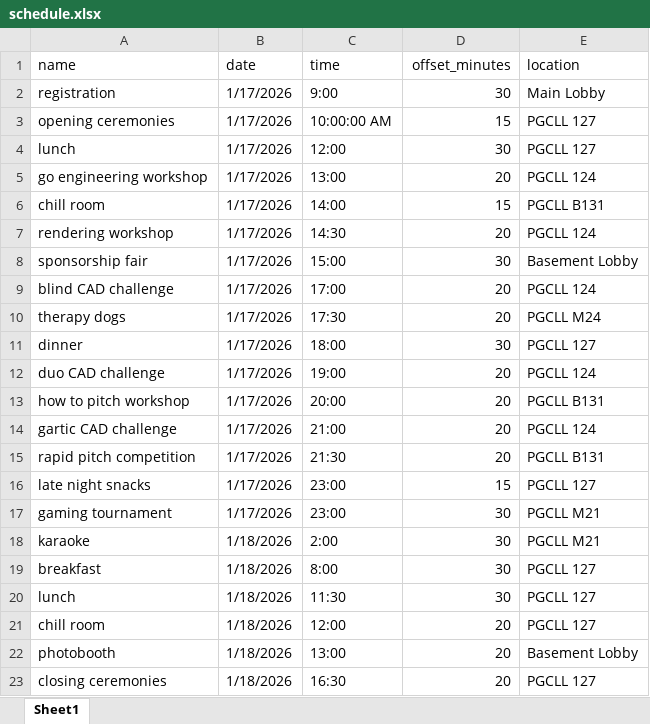
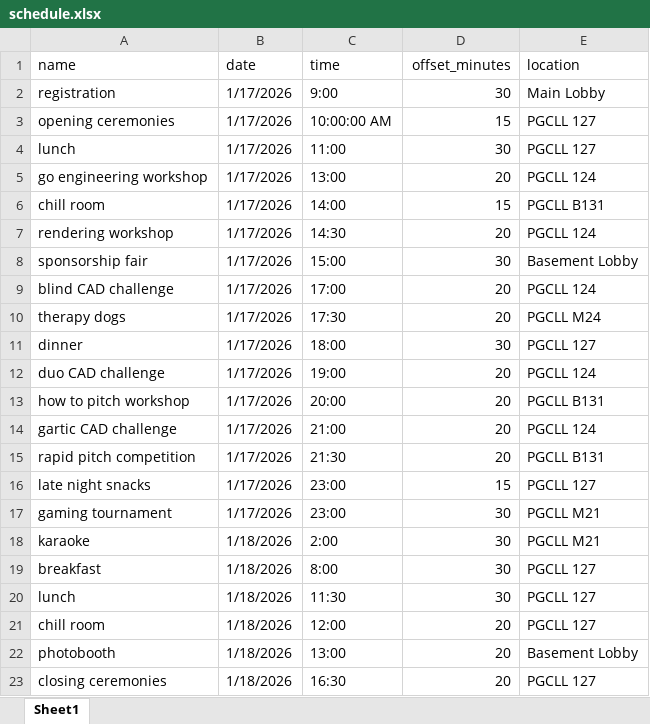
Before and after one commit to MDL-Codes/CADdie, an Excel workbook: automated_message/schedule.xlsx, sheet Sheet1, drawn as a sheet; values as stored, in another font and other column widths than the file's, no borders; the diff names each change by its address in the sheet, - before the commit and + after, or states it on an @@ line.

Commit message:
Test schedule lunch

```diff
--- a/automated_message/schedule.xlsx (sheet Sheet1)
+++ b/automated_message/schedule.xlsx (sheet Sheet1)
-C4 (time): 12:00
+C4 (time): 11:00
```
